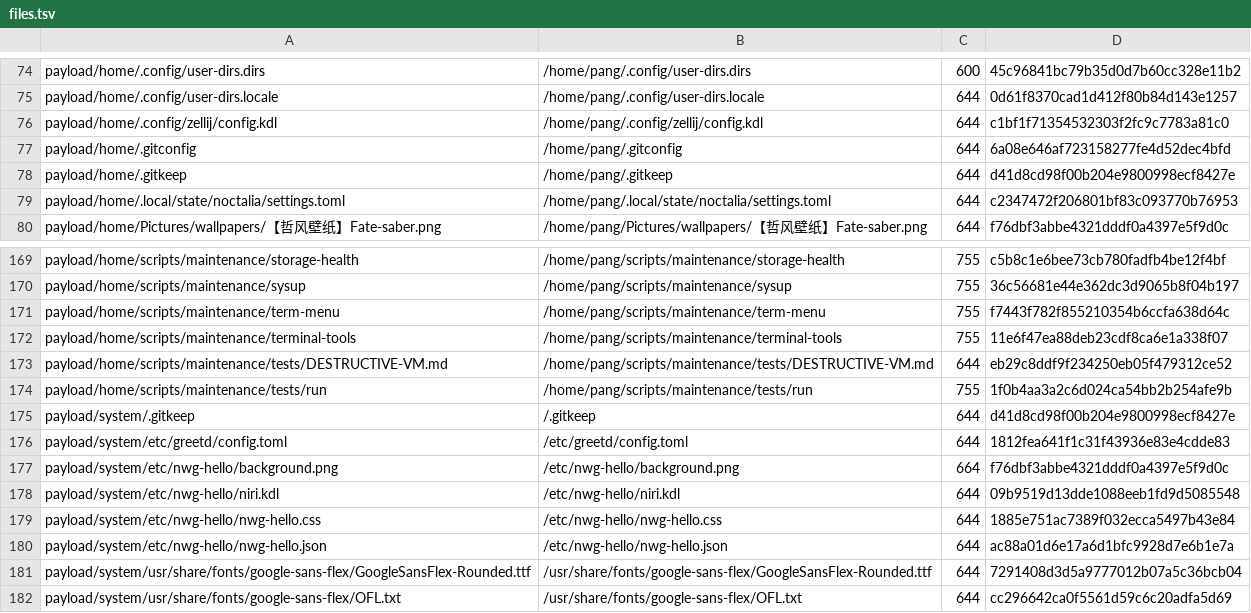
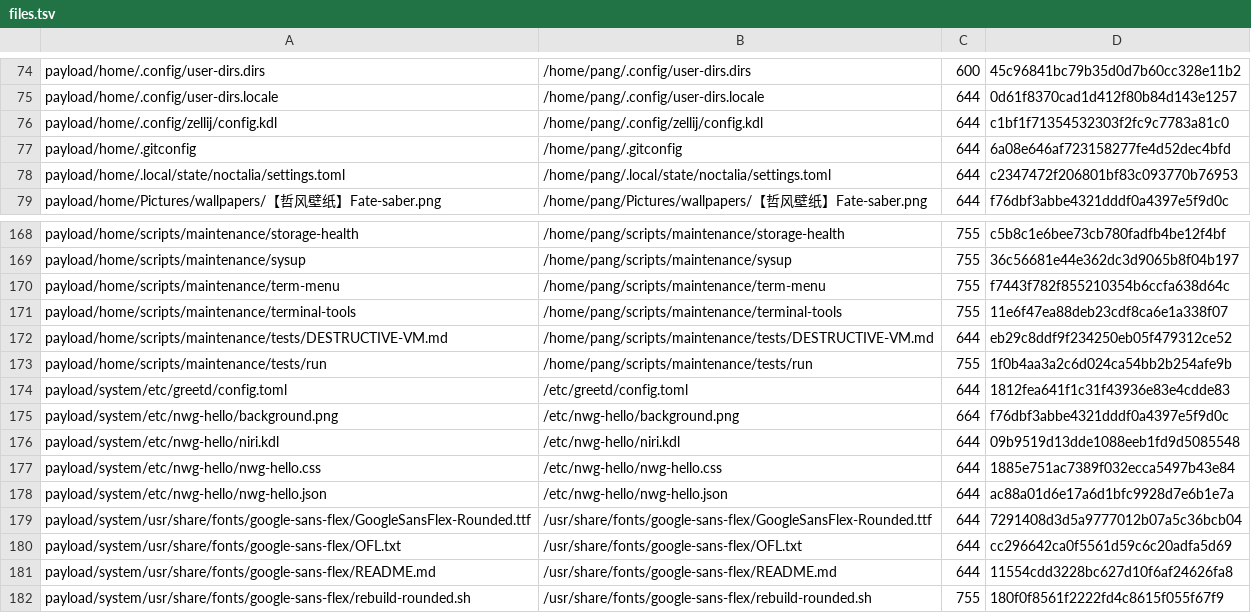
Before and after one commit to tjz123psh/arch-noctalia, a TSV file: manifests/files.tsv, drawn as a sheet; only a part is shown, gaps mark what is left out; the shorter side is filled out with more unchanged rows; the diff names each change by its address in the sheet, - before the commit and + after, or states it on an @@ line.

Commit message:
fix(payload): 191 行真样本（剔 .gitkeep 伪条目）；纳管被样本 .gitignore 屏蔽的 measure.log；selfcheck 增补 payload 全量 tracked 校验；补 tests/ 回归套件

```diff
--- a/manifests/files.tsv
+++ b/manifests/files.tsv
-row 78: payload/home/.gitkeep | /home/pang/.gitkeep | 644 | d41d8cd98f00b204e9800998ecf8427e
-row 175: payload/system/.gitkeep | /.gitkeep | 644 | d41d8cd98f00b204e9800998ecf8427e
```
Also changed, not shown: 15 other files.
